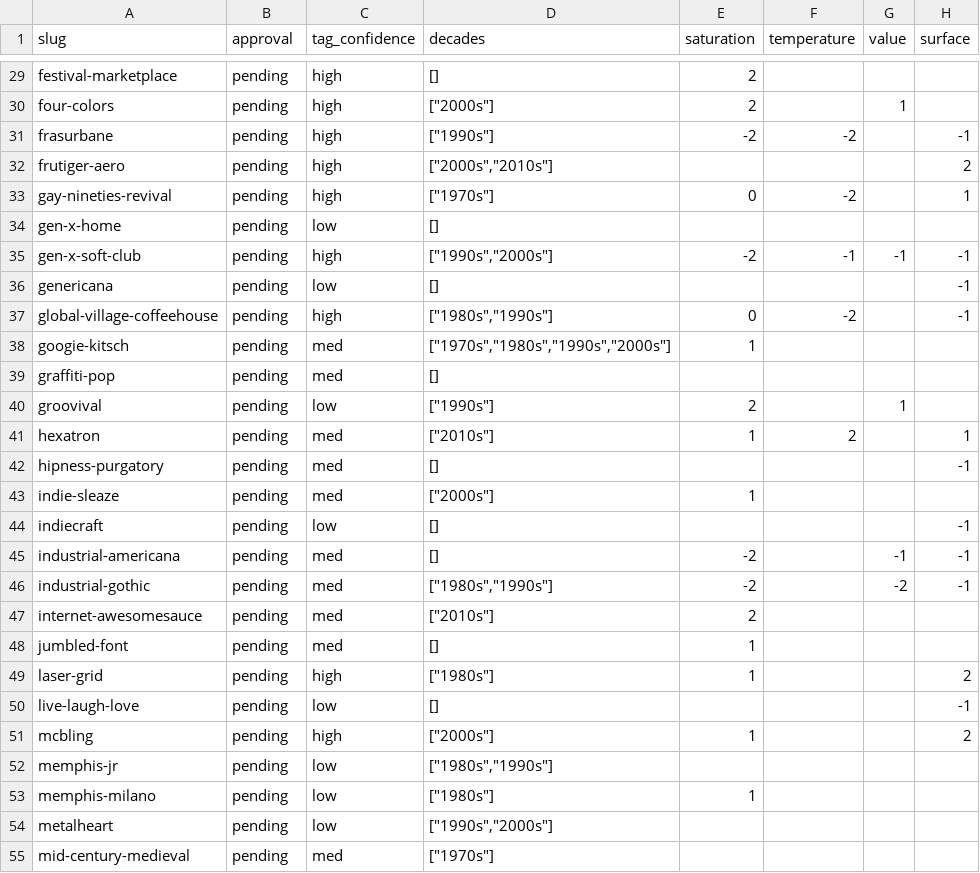
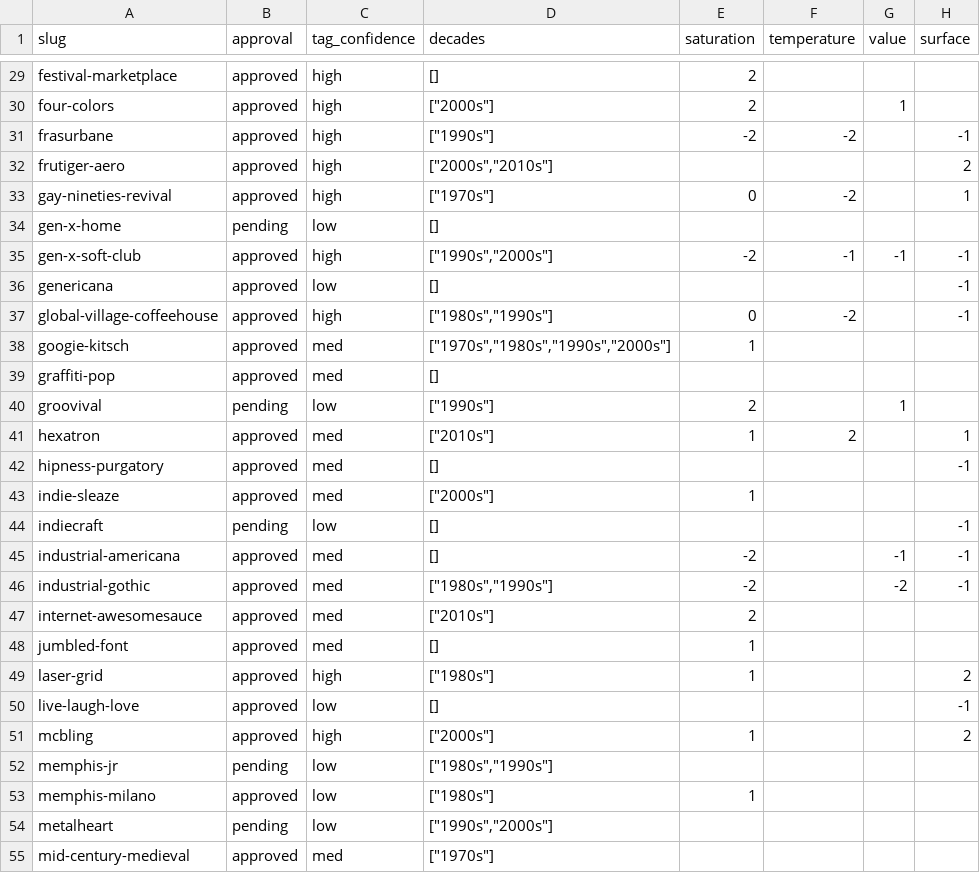
Before and after one commit to MaxDiaz-CS/aesthetic-affinity-profiler, a CSV file: data/cari_tag_review.csv, drawn as a sheet; only a part is shown, gaps mark what is left out; the diff covers the shown part only; the diff names each change by its address in the sheet, - before the commit and + after, or states it on an @@ line.

Commit message:
Record approval for 78 CARI rows meeting the motif minimum

```diff
--- a/data/cari_tag_review.csv
+++ b/data/cari_tag_review.csv
-B29:B33 (approval): pending
+B29:B33 (approval): approved
-B35:B39 (approval): pending
+B35:B39 (approval): approved
-B41:B43 (approval): pending
+B41:B43 (approval): approved
-B45:B51 (approval): pending
+B45:B51 (approval): approved
-B53 (approval): pending
+B53 (approval): approved
-B55 (approval): pending
+B55 (approval): approved
```
Also changed, not shown: 56 edited cells elsewhere in this file.
